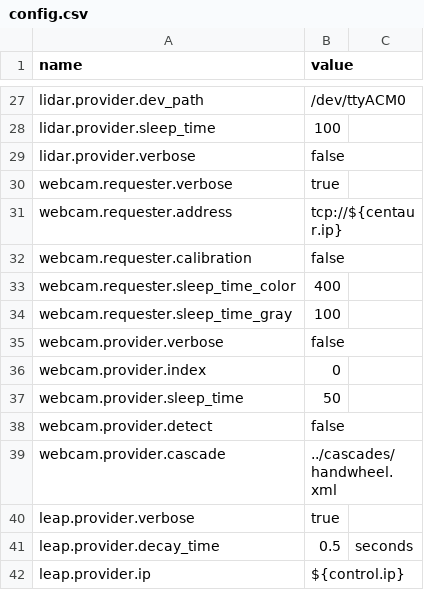
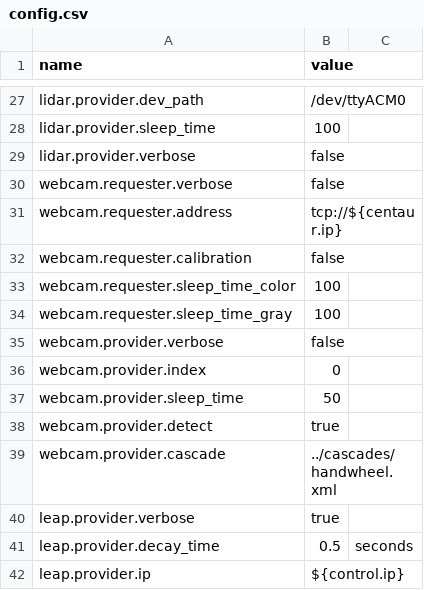
Before and after one commit to wmacevoy/grit, a CSV file: setup/config.csv, drawn as a sheet; only a part is shown, gaps mark what is left out.

Commit message:
-m Before Site Visit - in setup
Former-commit-id: eac225b8321db4a3ff1db0d239043c3e04300ae2

```diff
--- a/setup/config.csv
+++ b/setup/config.csv
@@ -29,6 +29,6 @@ lidar.provider.sleep_time,"100"
 lidar.provider.verbose,"false"
-webcam.requester.verbose,"true"
+webcam.requester.verbose,"false"
 webcam.requester.address,"tcp://${centaur.ip}"
 webcam.requester.calibration,"false"
-webcam.requester.sleep_time_color,"400"
+webcam.requester.sleep_time_color,"100"
 webcam.requester.sleep_time_gray,"100"
@@ -37,3 +37,3 @@ webcam.provider.index,"0"
 webcam.provider.sleep_time,"50"
-webcam.provider.detect,"false"
+webcam.provider.detect,"true"
 webcam.provider.cascade,"../cascades/handwheel.xml"
```
